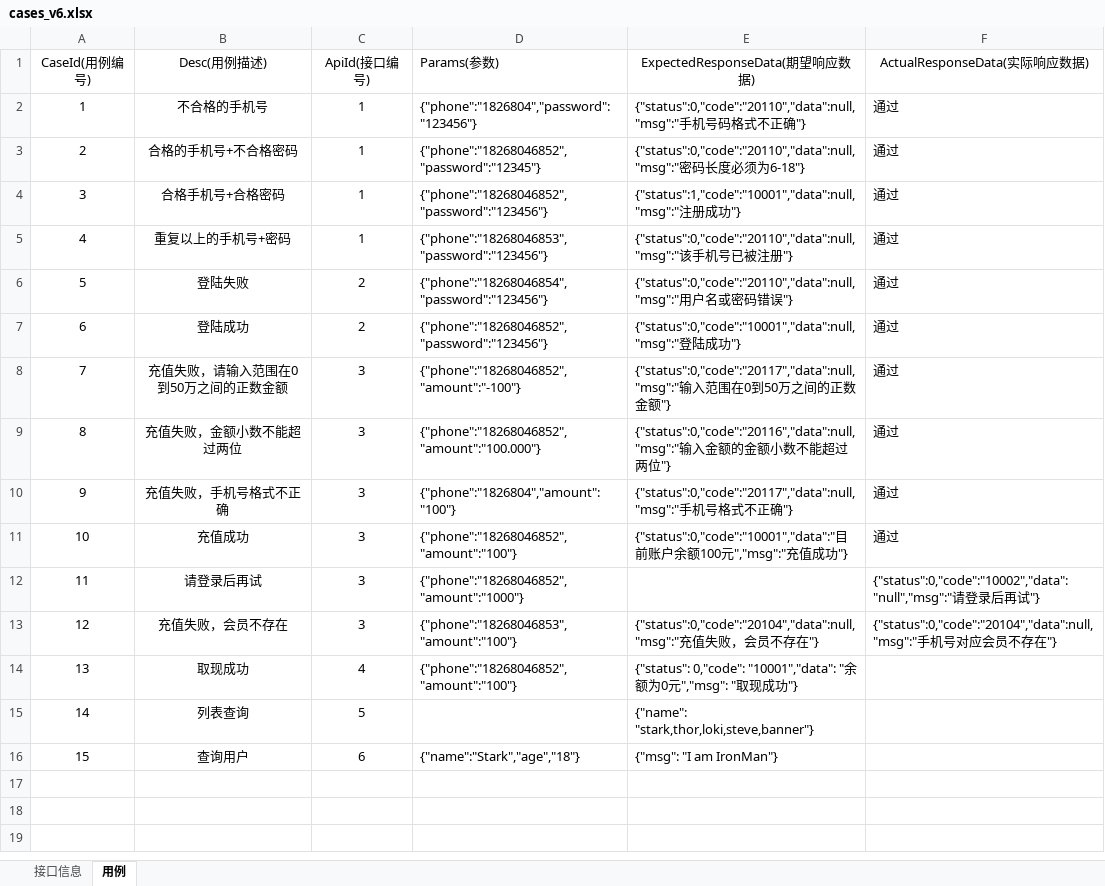
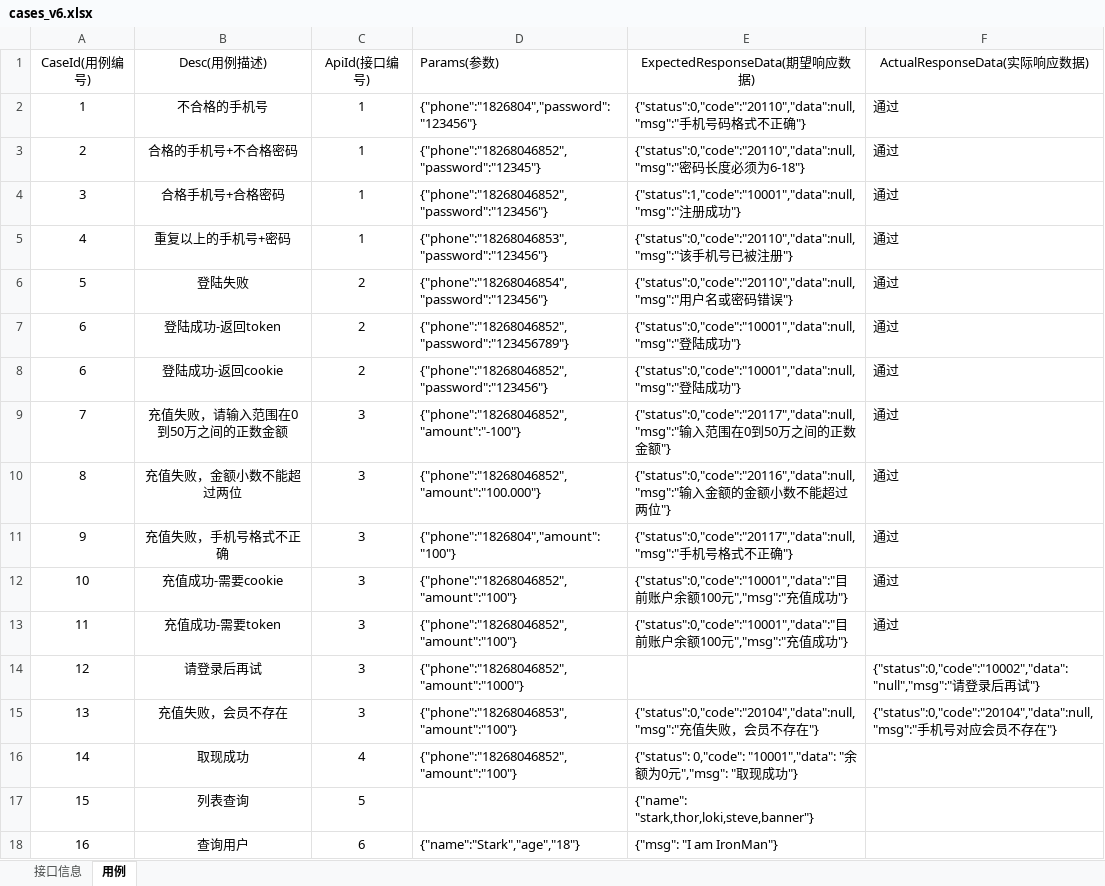
Before and after one commit to Jia-Jingnan/Ashford, an Excel workbook: src/main/resources/cases/cases_v6.xlsx, sheet 用例, drawn as a sheet; values as stored, in another font and other column widths than the file's, no borders; addresses are those after the commit; the diff names each change by its address in the sheet, - before the commit and + after, or states it on an @@ line.

```diff
--- a/src/main/resources/cases/cases_v6.xlsx (sheet 用例)
+++ b/src/main/resources/cases/cases_v6.xlsx (sheet 用例)
+row 7: 6 | 登陆成功-返回token | 2 | {"phone":"18268046852","password":"123456789"} | {"status":0,"code":"10001","data":null,"msg":"登陆成功"} | 通过
-B8 (Desc(用例描述)): 登陆成功
+B8 (Desc(用例描述)): 登陆成功-返回cookie
-B12 (Desc(用例描述)): 充值成功
+B12 (Desc(用例描述)): 充值成功-需要cookie
+row 13: 11 | 充值成功-需要token | 3 | {"phone":"18268046852","amount":"100"} | {"status":0,"code":"10001","data":"目前账户余额100元","msg":"充值成功"} | 通过
-A14 (CaseId(用例编号)): 11
+A14 (CaseId(用例编号)): 12
-A15 (CaseId(用例编号)): 12
+A15 (CaseId(用例编号)): 13
-A16 (CaseId(用例编号)): 13
+A16 (CaseId(用例编号)): 14
-A17 (CaseId(用例编号)): 14
+A17 (CaseId(用例编号)): 15
-A18 (CaseId(用例编号)): 15
+A18 (CaseId(用例编号)): 16
```
Also changed, not shown: 1 other file.
